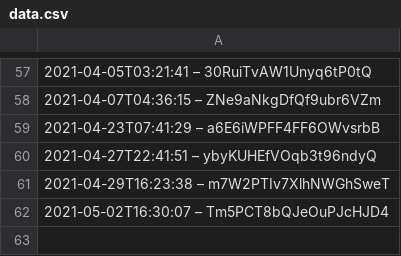
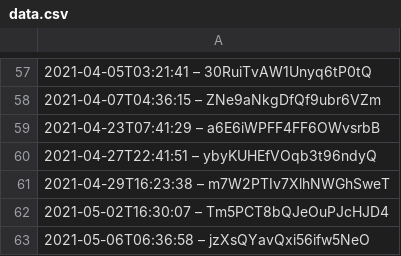
Before and after one commit to darkknight68/hyperliquid-trading-bot, a CSV file: data.csv, drawn as a sheet; only a part is shown, gaps mark what is left out.

Commit message:
Fix edge case in data.csv

```diff
--- a/data.csv
+++ b/data.csv
@@ -62 +62,2 @@
 2021-05-02T16:30:07 – Tm5PCT8bQJeOuPJcHJD4
+2021-05-06T06:36:58 – jzXsQYavQxi56ifw5NeO
```
